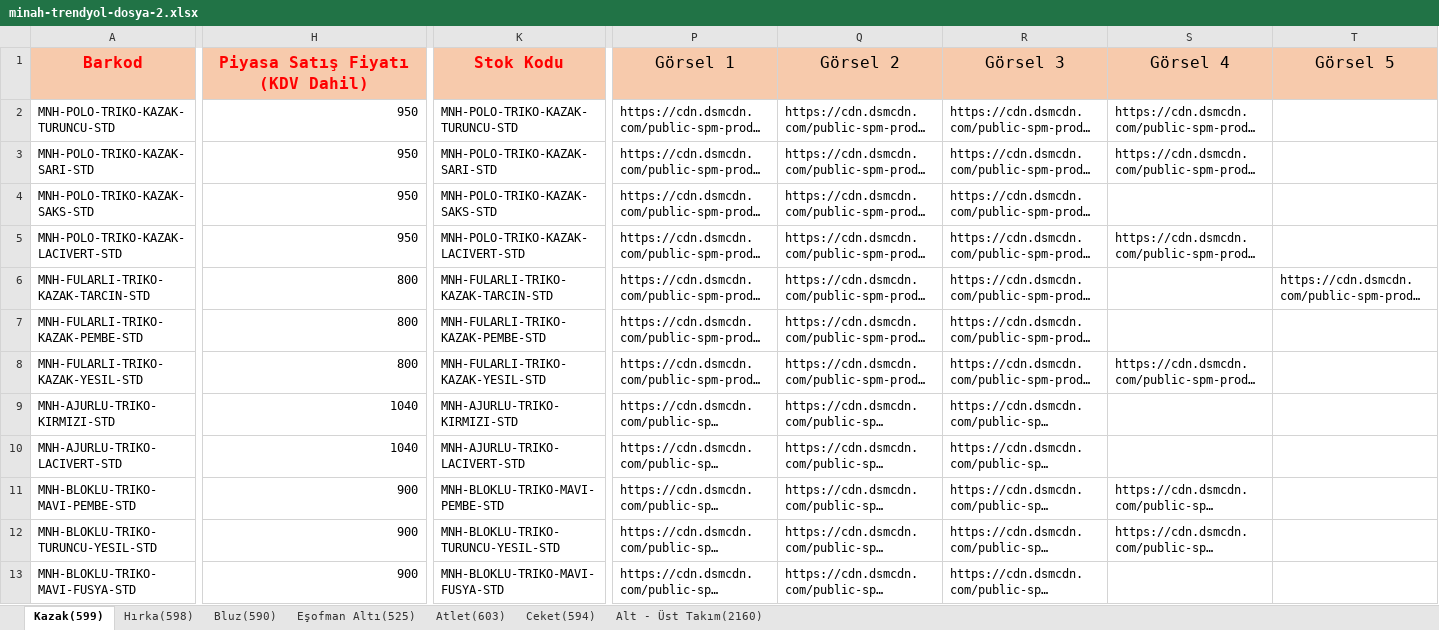
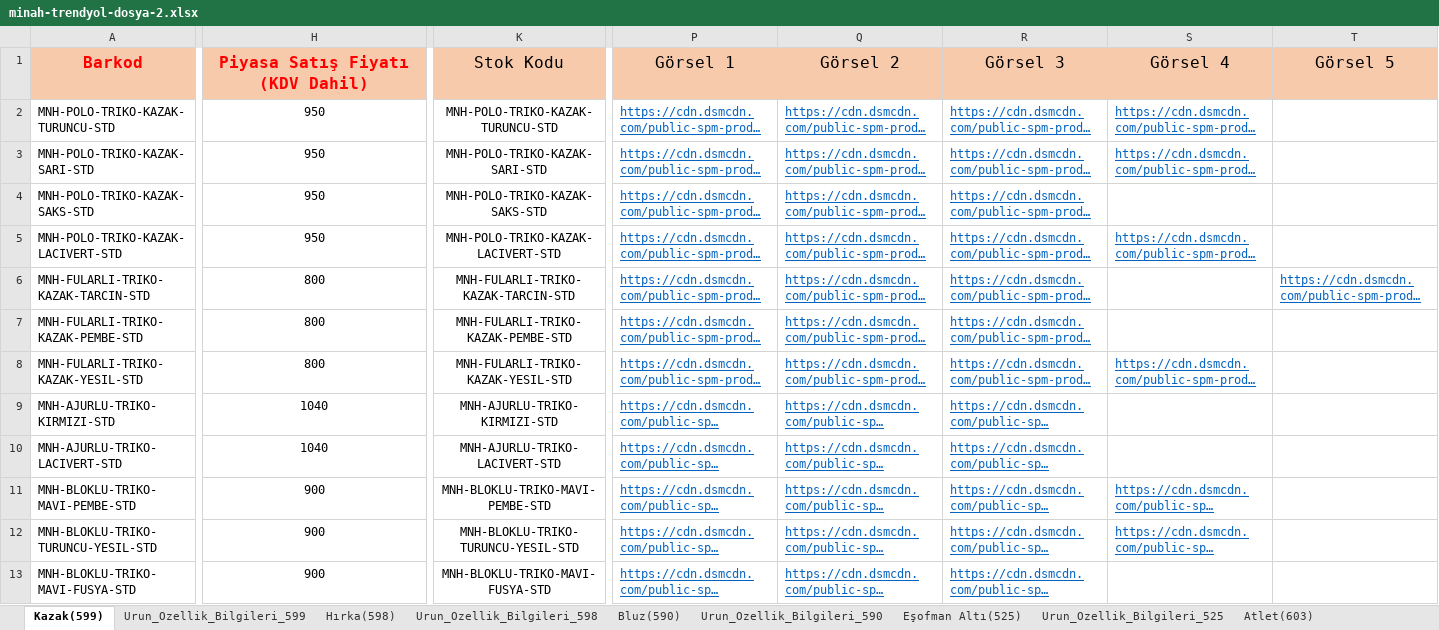
Before and after one commit to ghahremaniaref9-hash/IVEX, an Excel workbook: minah-tekstil/trendyol/minah-trendyol-dosya-2.xlsx, sheet Kazak(599), drawn as a sheet; only a part is shown, gaps mark what is left out; long unchanged cells end in …; values as stored, in another font and other column widths than the file's, no borders; the diff covers the shown part only; the diff names each change by its address in the sheet, - before the commit and + after, or states it on an @@ line.

```diff
--- a/minah-tekstil/trendyol/minah-trendyol-dosya-2.xlsx (sheet Kazak(599))
+++ b/minah-tekstil/trendyol/minah-trendyol-dosya-2.xlsx (sheet Kazak(599))
+sheet tab: Urun_Ozellik_Bilgileri_599
+sheet tab: Urun_Ozellik_Bilgileri_598
+sheet tab: Urun_Ozellik_Bilgileri_590
+sheet tab: Urun_Ozellik_Bilgileri_525
@@ K1 bold: on → off, text colour: #FF0000 → black @@
-H2:H13 alignment: right
+H2:H13 alignment: center
-K2:K13 alignment: left
+K2:K13 alignment: center
@@ P2:S3 underline: off → on, text colour: black → #0563C1 @@
@@ P4:R4 underline: off → on, text colour: black → #0563C1 @@
@@ P5:S5 underline: off → on, text colour: black → #0563C1 @@
@@ P6:R7 underline: off → on, text colour: black → #0563C1 @@
@@ T6 underline: off → on, text colour: black → #0563C1 @@
@@ P8:S8 underline: off → on, text colour: black → #0563C1 @@
@@ P9:R10 underline: off → on, text colour: black → #0563C1 @@
@@ P11:S12 underline: off → on, text colour: black → #0563C1 @@
@@ P13:R13 underline: off → on, text colour: black → #0563C1 @@
```
Also changed, not shown: cell formats elsewhere in this sheet, sheet Eşofman Altı(525), sheet Bluz(590), sheet Hırka(598), sheet Ceket(594), sheet Atlet(603), sheet Alt - Üst Takım(2160), other sheet tabs, charts or pictures, minah-tekstil/trendyol/minah-trendyol-dosya-1.xlsx, 3 other files.
